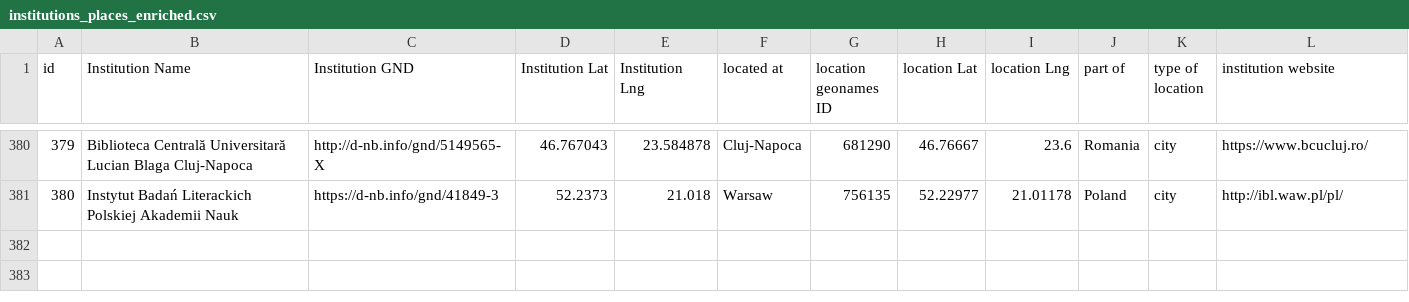
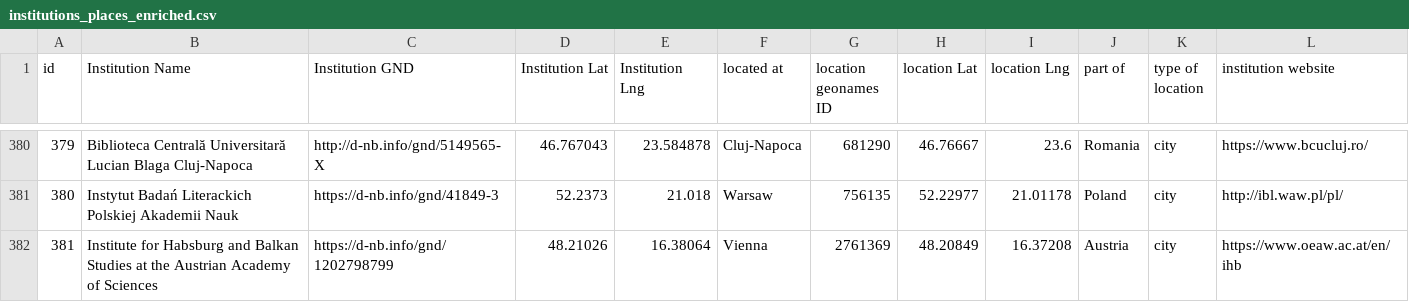
Before and after one commit to dig-Eds-cat/digEds_cat, a CSV file: institutions_places_enriched.csv, drawn as a sheet; only a part is shown, gaps mark what is left out; the diff names each change by its address in the sheet, - before the commit and + after, or states it on an @@ line.

```diff
--- a/institutions_places_enriched.csv
+++ b/institutions_places_enriched.csv
+row 382: 381 | Institute for Habsburg and Balkan Studies at the Austrian Academy of Sciences | https://d-nb.info/gnd/1202798799 | 48.21026 | 16.38064 | Vienna | 2761369 | 48.20849 | 16.37208 | Austria | city | https://www.oeaw.ac.at/en/ihb
```
Also changed, not shown: digEds_cat.csv.
